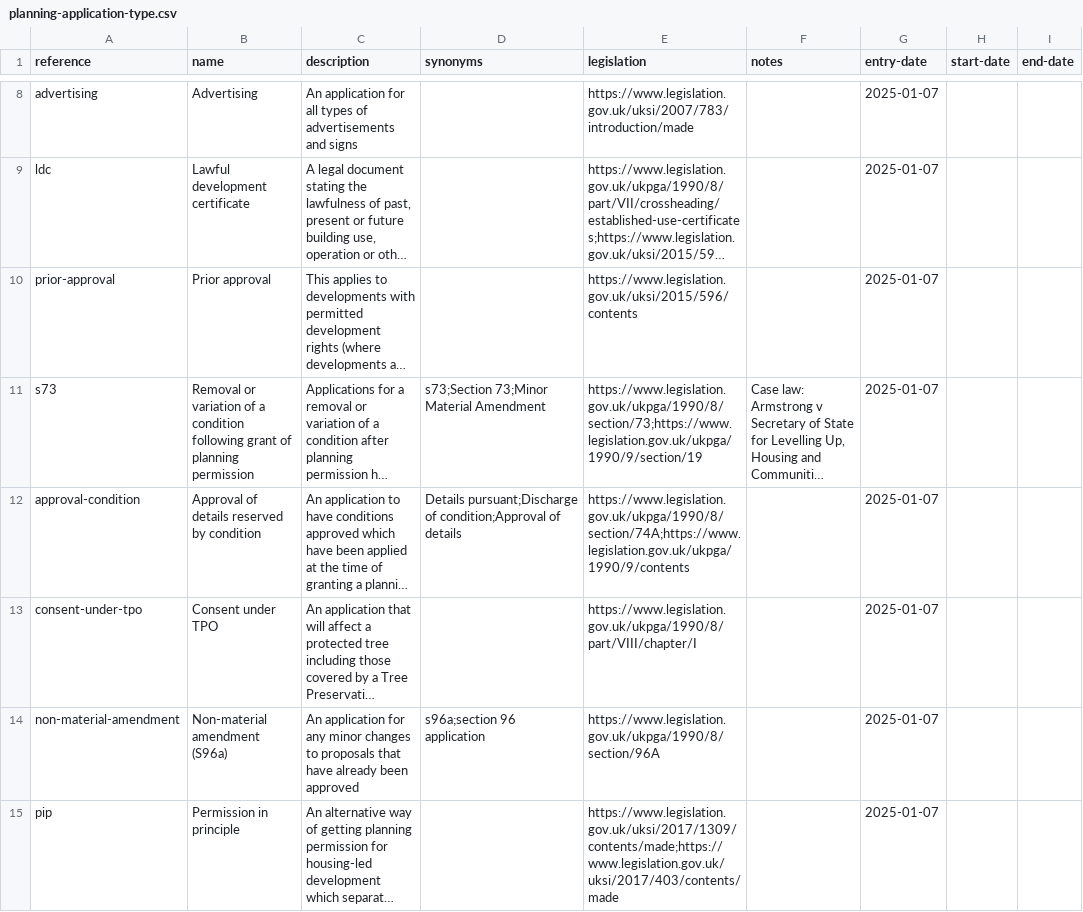
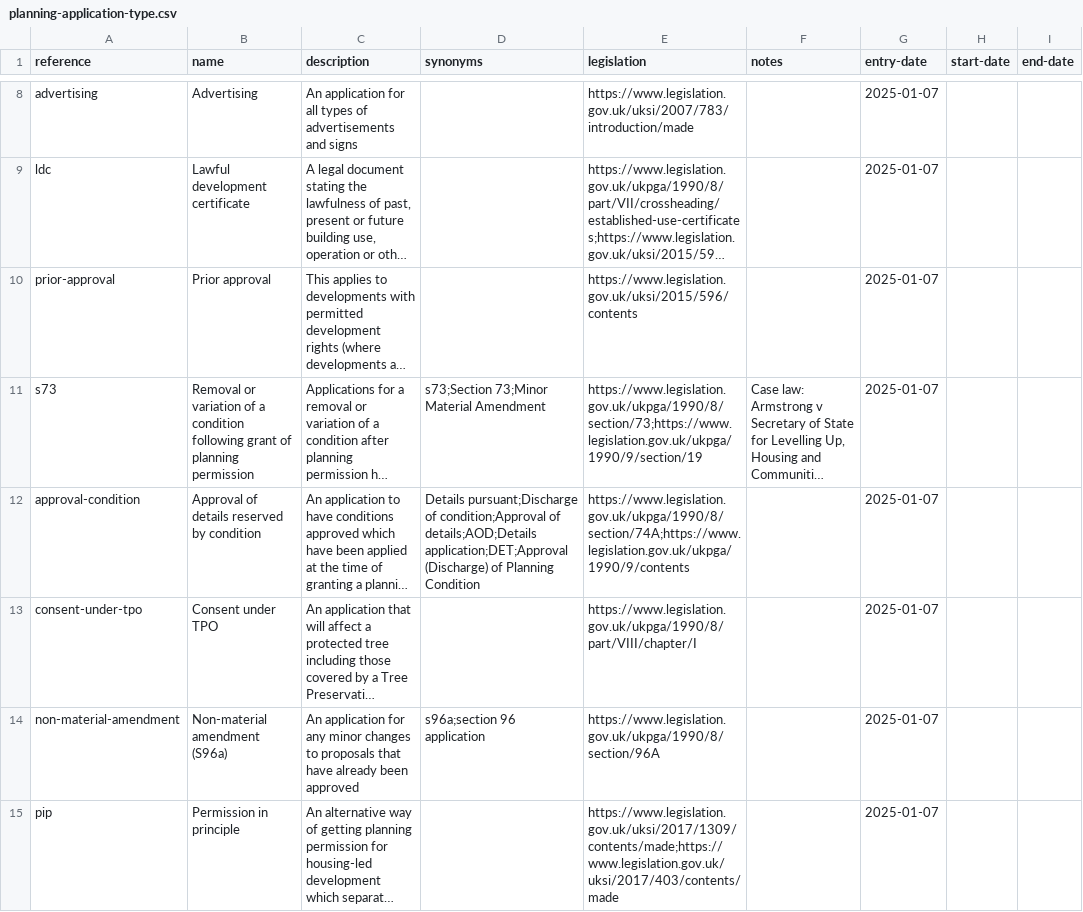
Before and after one commit to digital-land/planning-application-data-specification, a CSV file: data/planning-application-type.csv, drawn as a sheet; only a part is shown, gaps mark what is left out; long unchanged cells end in …; the diff names each change by its address in the sheet, - before the commit and + after, or states it on an @@ line.

Commit message:
app: add synonyms for Approval of details reserved by condition applications

```diff
--- a/data/planning-application-type.csv
+++ b/data/planning-application-type.csv
-D12 (synonyms): …condition;Approval of details
+D12 (synonyms): …condition;Approval of details;AOD;Details application;DET;Approval (Discharge) of Planning Condition
```
